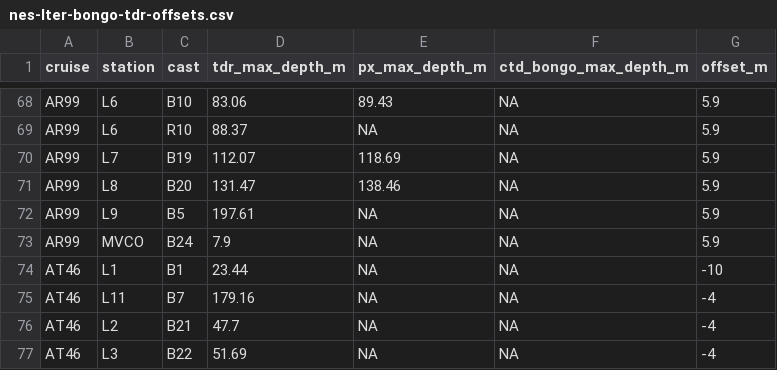
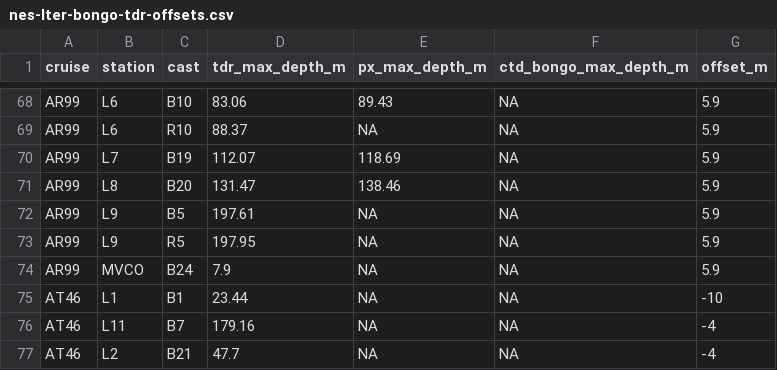
Before and after one commit to cabanelas/nes-lter-zooplankton-tow-meta-v3, a CSV file: data/raw/nes-lter-bongo-tdr-offsets.csv, drawn as a sheet; only a part is shown, gaps mark what is left out; the shorter side is filled out with more unchanged rows.

Commit message:
new vers w ar99l9r5

```diff
--- a/data/raw/nes-lter-bongo-tdr-offsets.csv
+++ b/data/raw/nes-lter-bongo-tdr-offsets.csv
@@ -72,2 +72,3 @@ AR99,L8,B20,131.47,138.46,NA,5.9
 AR99,L9,B5,197.61,NA,NA,5.9
+AR99,L9,R5,197.95,NA,NA,5.9
 AR99,MVCO,B24,7.9,NA,NA,5.9
```
